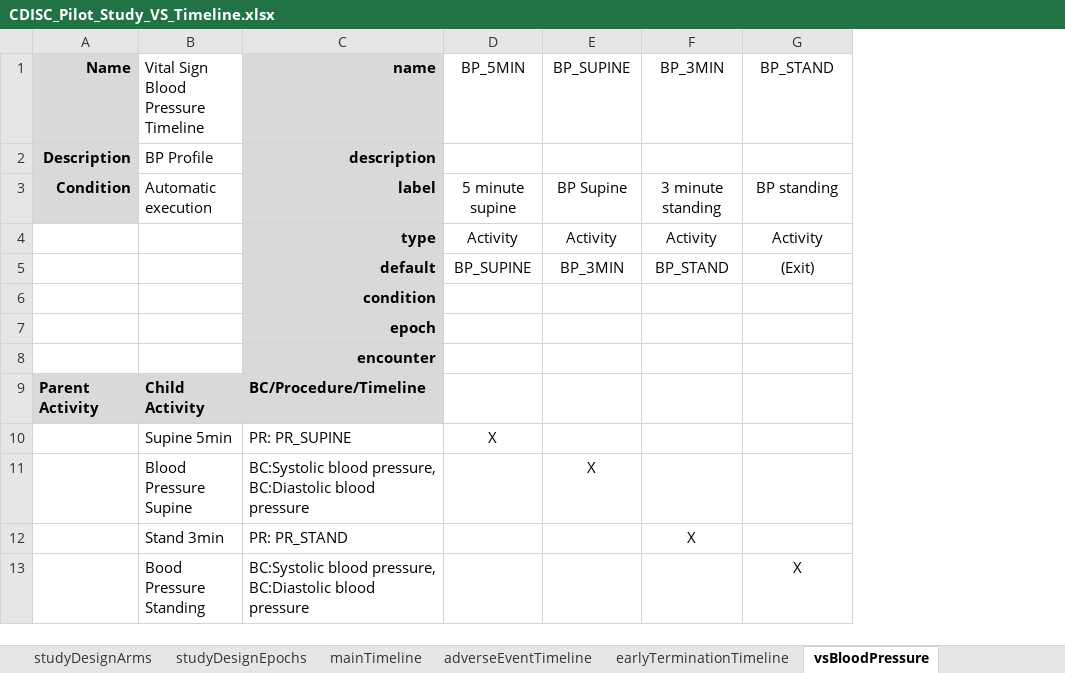
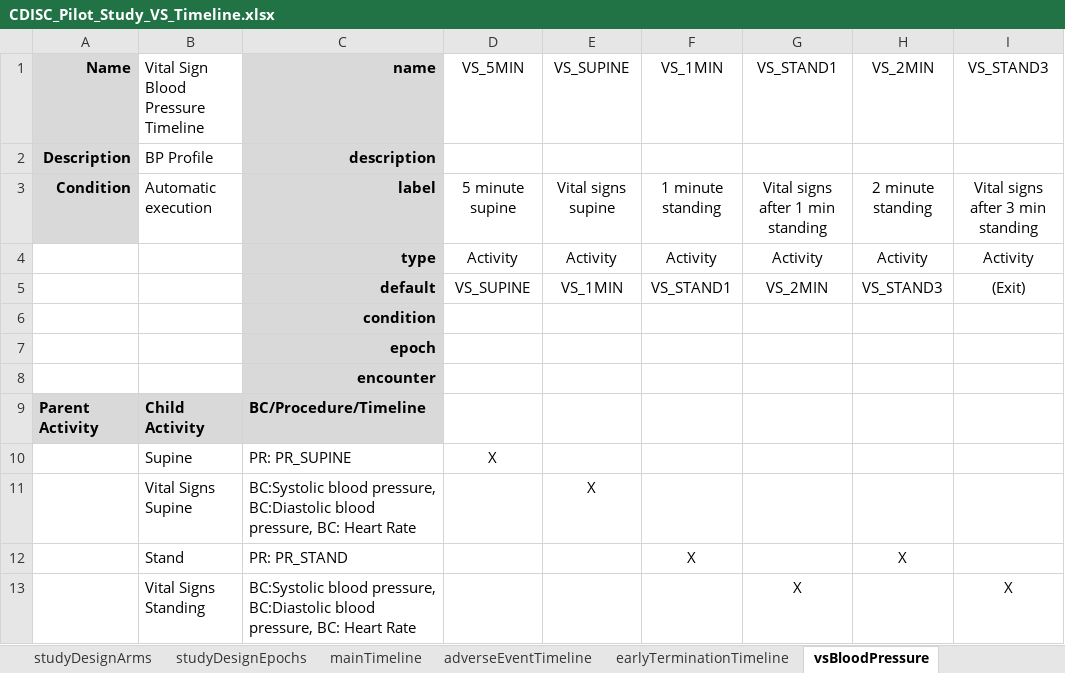
Before and after one commit to data4knowledge/usdm_data, an Excel workbook: test_data/CDISC_Pilot_Study_VS_Timeline.xlsx, sheet vsBloodPressure, drawn as a sheet; values as stored, in another font and other column widths than the file's, no borders; addresses are those after the commit; the diff names each change by its address in the sheet, - before the commit and + after, or states it on an @@ line.

```diff
--- a/test_data/CDISC_Pilot_Study_VS_Timeline.xlsx (sheet vsBloodPressure)
+++ b/test_data/CDISC_Pilot_Study_VS_Timeline.xlsx (sheet vsBloodPressure)
+column G (VS_STAND1), rows 3-13: Vital signs after 1 min standing | Activity | VS_2MIN |  |  |  |  |  |  |  | X
+column H (VS_2MIN), rows 3-12: 2 minute standing | Activity | VS_STAND3 |  |  |  |  |  |  | X
-D1: BP_5MIN
+D1: VS_5MIN
-E1: BP_SUPINE
+E1: VS_SUPINE
-F1: BP_3MIN
+F1: VS_1MIN
-I1: BP_STAND
+I1: VS_STAND3
-E3 (VS_SUPINE): BP Supine
+E3 (VS_SUPINE): Vital signs supine
-F3 (VS_1MIN): 3 minute standing
+F3 (VS_1MIN): 1 minute standing
-I3 (VS_STAND3): BP standing
+I3 (VS_STAND3): Vital signs after 3 min standing
-D5 (VS_5MIN): BP_SUPINE
+D5 (VS_5MIN): VS_SUPINE
-E5 (VS_SUPINE): BP_3MIN
+E5 (VS_SUPINE): VS_1MIN
-F5 (VS_1MIN): BP_STAND
+F5 (VS_1MIN): VS_STAND1
-B10: Supine 5min
+B10: Supine
-B11: Blood Pressure Supine
+B11: Vital Signs Supine
-C11 (name): …BC:Diastolic blood pressure
+C11 (name): …BC:Diastolic blood pressure, BC: Heart Rate
-B12: Stand 3min
+B12: Stand
-B13: Bood Pressure Standing
+B13: Vital Signs Standing
-C13 (name): …BC:Diastolic blood pressure
+C13 (name): …BC:Diastolic blood pressure, BC: Heart Rate
```
Also changed, not shown: sheet studyDesignTiming, sheet studyDesignActivities, sheet studyDesignPopulations, sheet studyDesign, sheet studyDesignProcedures, sheet studyDesignEstimands, 1 more sheet, other sheet tabs, 4 other files.
